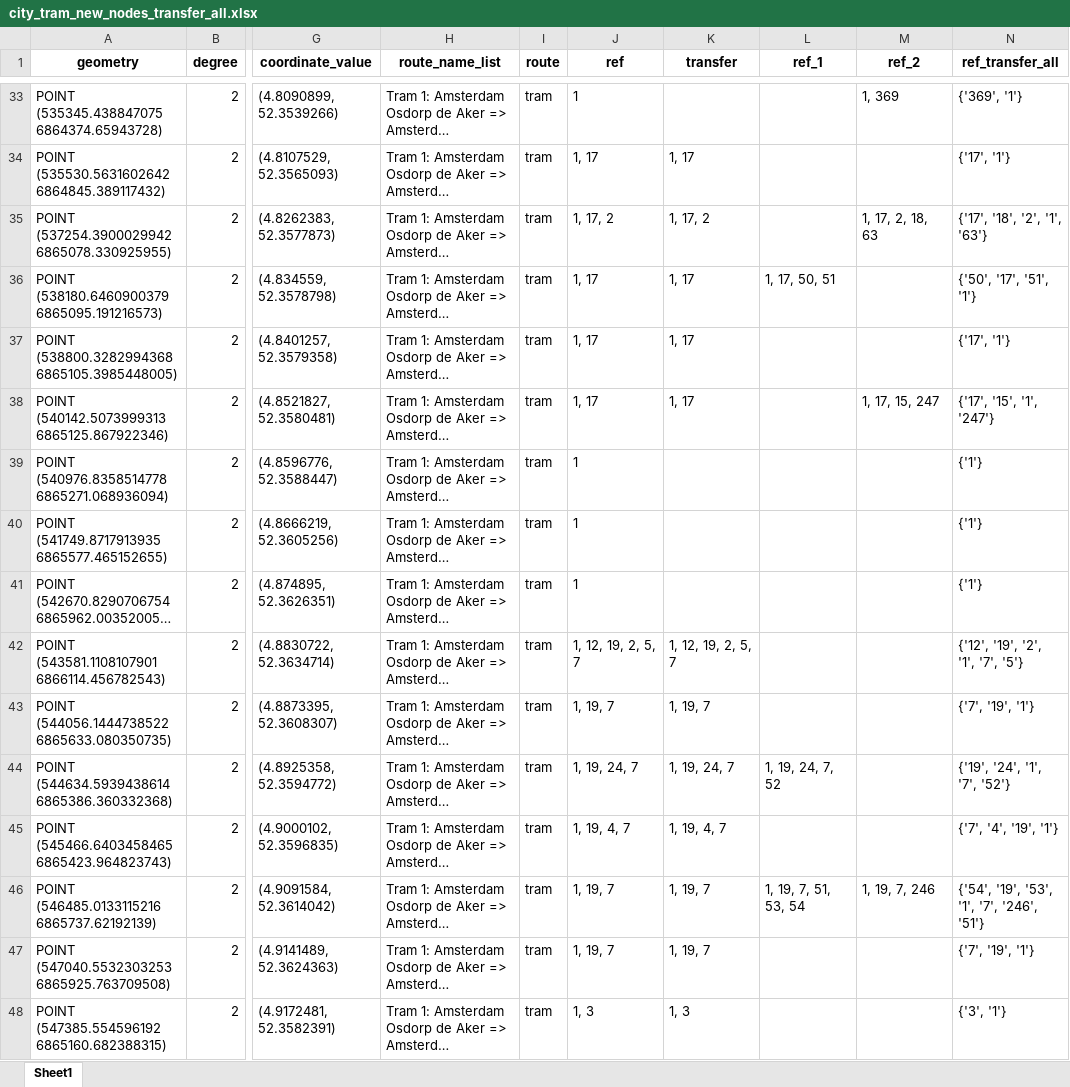
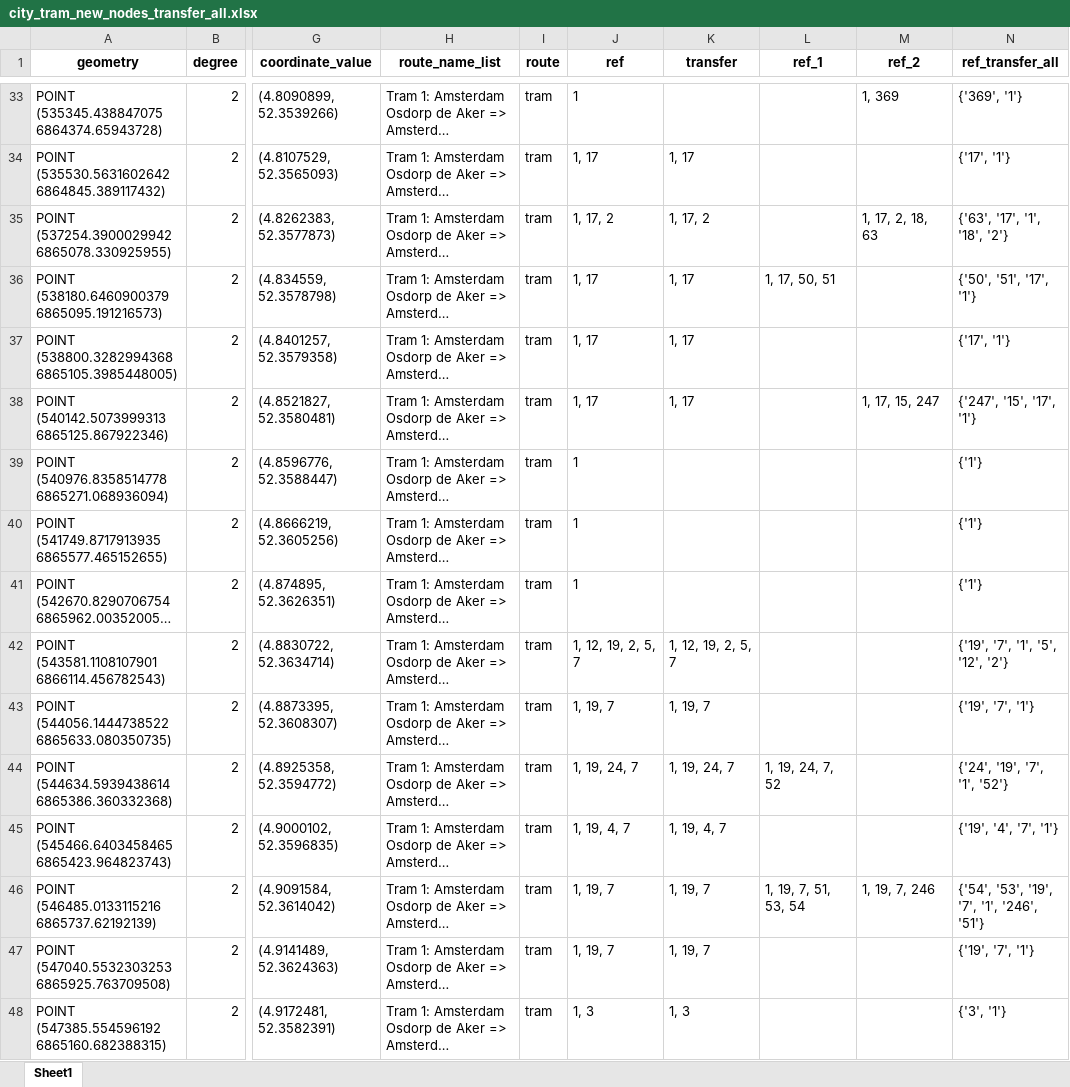
Before and after one commit to SYuGao/uvmt, an Excel workbook: notebooks/city_tram_new_nodes_transfer_all.xlsx, sheet Sheet1, drawn as a sheet; only a part is shown, gaps mark what is left out; long unchanged cells end in …; values as stored, in another font and other column widths than the file's, no borders; the diff covers the shown part only; the diff names each change by its address in the sheet, - before the commit and + after, or states it on an @@ line.

```diff
--- a/notebooks/city_tram_new_nodes_transfer_all.xlsx (sheet Sheet1)
+++ b/notebooks/city_tram_new_nodes_transfer_all.xlsx (sheet Sheet1)
-N35 (ref_transfer_all): {'17', '18', '2', '1', '63'}
+N35 (ref_transfer_all): {'63', '17', '1', '18', '2'}
-N36 (ref_transfer_all): {'50', '17', '51', '1'}
+N36 (ref_transfer_all): {'50', '51', '17', '1'}
-N38 (ref_transfer_all): {'17', '15', '1', '247'}
+N38 (ref_transfer_all): {'247', '15', '17', '1'}
-N42 (ref_transfer_all): {'12', '19', '2', '1', '7', '5'}
+N42 (ref_transfer_all): {'19', '7', '1', '5', '12', '2'}
-N43 (ref_transfer_all): {'7', '19', '1'}
+N43 (ref_transfer_all): {'19', '7', '1'}
-N44 (ref_transfer_all): {'19', '24', '1', '7', '52'}
+N44 (ref_transfer_all): {'24', '19', '7', '1', '52'}
-N45 (ref_transfer_all): {'7', '4', '19', '1'}
+N45 (ref_transfer_all): {'19', '4', '7', '1'}
-N46 (ref_transfer_all): {'54', '19', '53', '1', '7', '246', '51'}
+N46 (ref_transfer_all): {'54', '53', '19', '7', '1', '246', '51'}
-N47 (ref_transfer_all): {'7', '19', '1'}
+N47 (ref_transfer_all): {'19', '7', '1'}
```
Also changed, not shown: 202 edited cells elsewhere in this sheet, notebooks/city_bus_new_nodes_transfer_all.xlsx, notebooks/city_bus_stations.xlsx, 6 other files.
